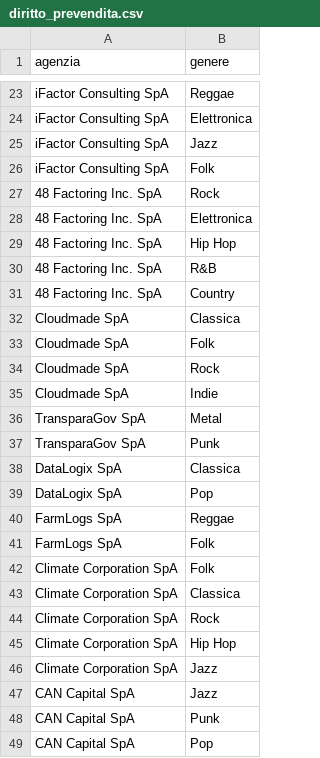
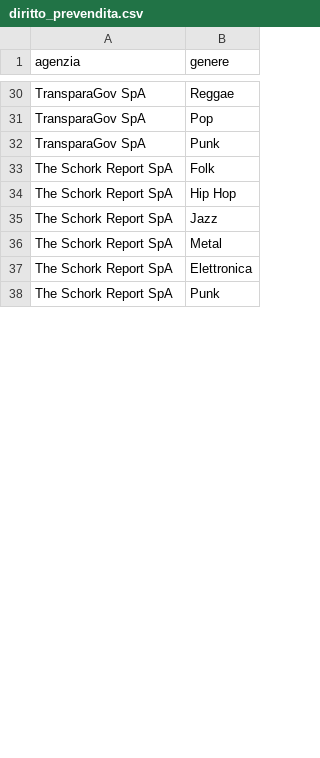
Before and after one commit to rocco8620/ProgettoBasiDiDati, a CSV file: creazione-dati/diritto_prevendita.csv, drawn as a sheet; only a part is shown, gaps mark what is left out; removed rows and columns are numbered as before the commit, all else as after; the diff covers the shown part only; the diff names each change by its address in the sheet, - before the commit and + after, or states it on an @@ line.

```diff
--- a/creazione-dati/diritto_prevendita.csv
+++ b/creazione-dati/diritto_prevendita.csv
-A30 (agenzia): iFactor Consulting SpA
+A30 (agenzia): TransparaGov SpA
-row 24: iFactor Consulting SpA | Elettronica
-row 25: iFactor Consulting SpA | Jazz
-row 26: iFactor Consulting SpA | Folk
-row 27: 48 Factoring Inc. SpA | Rock
-row 28: 48 Factoring Inc. SpA | Elettronica
-row 29: 48 Factoring Inc. SpA | Hip Hop
-row 30: 48 Factoring Inc. SpA | R&B
-row 31: 48 Factoring Inc. SpA | Country
-row 32: Cloudmade SpA | Classica
-row 33: Cloudmade SpA | Folk
-row 34: Cloudmade SpA | Rock
-row 35: Cloudmade SpA | Indie
-B31 (genere): Metal
+B31 (genere): Pop
-row 38: DataLogix SpA | Classica
-row 39: DataLogix SpA | Pop
-row 40: FarmLogs SpA | Reggae
-row 41: FarmLogs SpA | Folk
-A33 (agenzia): Climate Corporation SpA
+A33 (agenzia): The Schork Report SpA
-row 43: Climate Corporation SpA | Classica
-row 44: Climate Corporation SpA | Rock
-A34:A35 (agenzia): Climate Corporation SpA
+A34:A35 (agenzia): The Schork Report SpA
-row 47: CAN Capital SpA | Jazz
+row 36: The Schork Report SpA | Metal
+row 37: The Schork Report SpA | Elettronica
-A38 (agenzia): CAN Capital SpA
+A38 (agenzia): The Schork Report SpA
-row 49: CAN Capital SpA | Pop
```
Also changed, not shown: 21 added rows, 25 removed rows and 9 edited cells elsewhere in this file, creazione-dati/agenzia.csv, creazione-dati/ambiente.csv, 9 other files.
